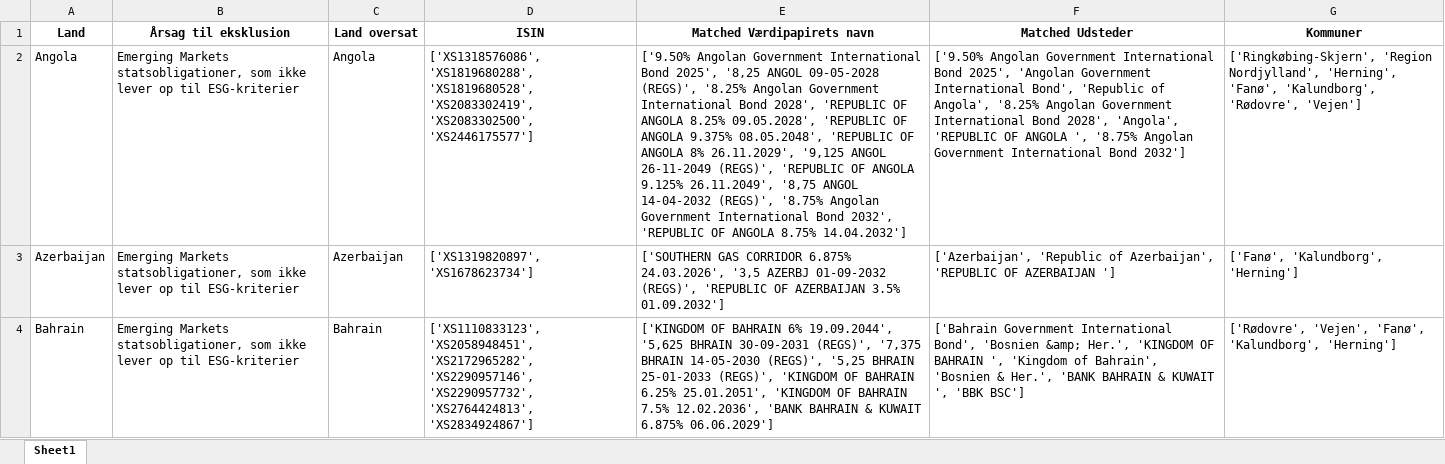
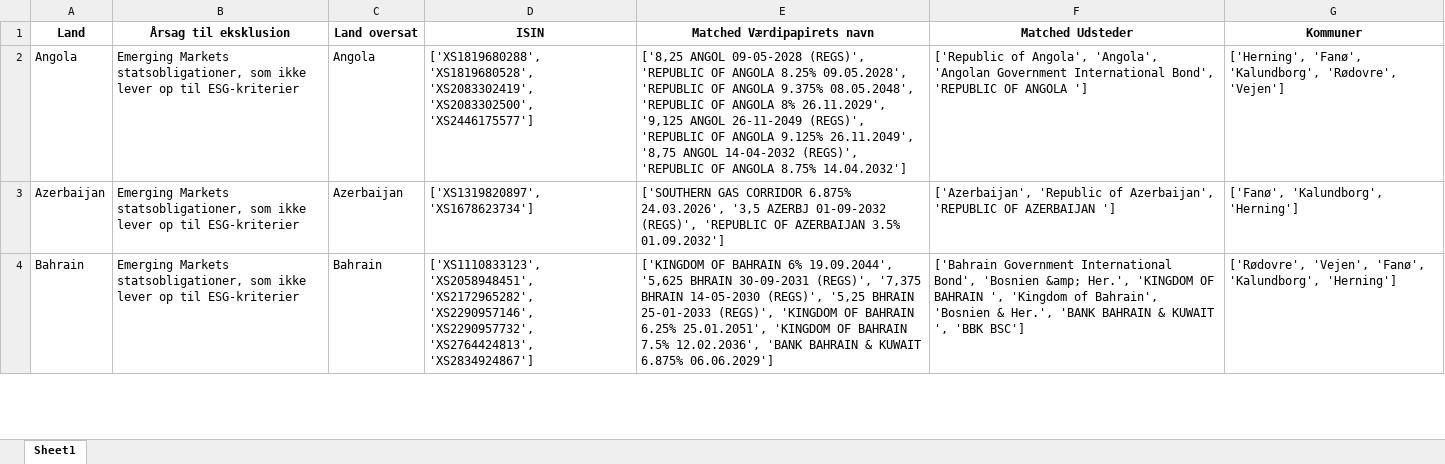
Before and after one commit to gravercentret/kommune_investering_data, an Excel workbook: data/Eksklusion_lande/AP Pension_eksklusionsliste_lande_isin.xlsx, sheet Sheet1, drawn as a sheet; only a part is shown; values as stored, in another font and other column widths than the file's, no borders; the diff covers the shown part only; the diff names each change by its address in the sheet, - before the commit and + after, or states it on an @@ line.

```diff
--- a/data/Eksklusion_lande/AP Pension_eksklusionsliste_lande_isin.xlsx (sheet Sheet1)
+++ b/data/Eksklusion_lande/AP Pension_eksklusionsliste_lande_isin.xlsx (sheet Sheet1)
-D2 (ISIN): ['XS1318576086', 'XS1819680288', 'XS1819680528', 'XS2083302419',…
+D2 (ISIN): ['XS1819680288', 'XS1819680528', 'XS2083302419',…
-E2 (Matched Værdipapirets navn): ['9.50% Angolan Government International Bond 2025', '8,25 ANGOL 09-05-2028 (REGS)', '8.25% Angolan Government International Bond 2028', 'REPUBLIC OF ANGOLA 8.25% 09.05.2028', 'REPUBLIC OF ANGOLA 9.375% 08.05.2048', 'REPUBLIC OF ANGOLA 8% 26.11.2029', '9,125 ANGOL 26-11-2049 (REGS)', 'REPUBLIC OF ANGOLA 9.125% 26.11.2049', '8,75 ANGOL 14-04-2032 (REGS)', '8.75% Angolan Government International Bond 2032', 'REPUBLIC OF…
+E2 (Matched Værdipapirets navn): ['8,25 ANGOL 09-05-2028 (REGS)', 'REPUBLIC OF ANGOLA 8.25% 09.05.2028', 'REPUBLIC OF ANGOLA 9.375% 08.05.2048', 'REPUBLIC OF ANGOLA 8% 26.11.2029', '9,125 ANGOL 26-11-2049 (REGS)', 'REPUBLIC OF ANGOLA 9.125% 26.11.2049', '8,75 ANGOL 14-04-2032 (REGS)', 'REPUBLIC OF…
-F2 (Matched Udsteder): ['9.50% Angolan Government International Bond 2025', 'Angolan Government International Bond', 'Republic of Angola', '8.25% Angolan Government International Bond 2028', 'Angola', 'REPUBLIC OF ANGOLA ', '8.75% Angolan Government International Bond 2032']
+F2 (Matched Udsteder): ['Republic of Angola', 'Angola', 'Angolan Government International Bond', 'REPUBLIC OF ANGOLA ']
-G2 (Kommuner): ['Ringkøbing-Skjern', 'Region Nordjylland', 'Herning', 'Fanø', 'Kalundborg',…
+G2 (Kommuner): ['Herning', 'Fanø', 'Kalundborg',…
```
Also changed, not shown: 8 edited cells elsewhere in this sheet, data/Eksklusion_lande/Lægernes Pension_eksklusionsliste_lande_isin.xlsx, data/all_exclude_lists_isin.xlsx, 30 other files.
